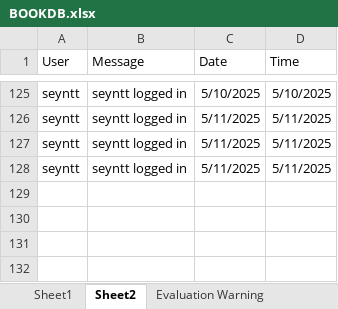
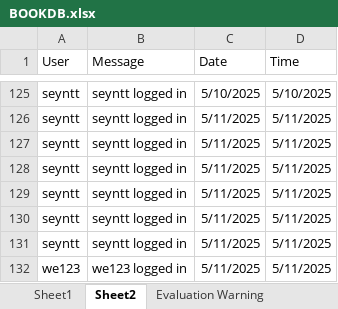
Before and after one commit to jan-seyntt01/JAN-SEYNTT, an Excel workbook: EVENTDRIVE_ALEGADO/BOOKDB.xlsx, sheet Sheet2, drawn as a sheet; only a part is shown, gaps mark what is left out; values as stored, in another font and other column widths than the file's, no borders; the diff names each change by its address in the sheet, - before the commit and + after, or states it on an @@ line.

```diff
--- a/EVENTDRIVE_ALEGADO/BOOKDB.xlsx (sheet Sheet2)
+++ b/EVENTDRIVE_ALEGADO/BOOKDB.xlsx (sheet Sheet2)
+row 129: seyntt | seyntt logged in | 5/11/2025 | 5/11/2025
+row 130: seyntt | seyntt logged in | 5/11/2025 | 5/11/2025
+row 131: seyntt | seyntt logged in | 5/11/2025 | 5/11/2025
+row 132: we123 | we123 logged in | 5/11/2025 | 5/11/2025
```
Also changed, not shown: 6 other files.
